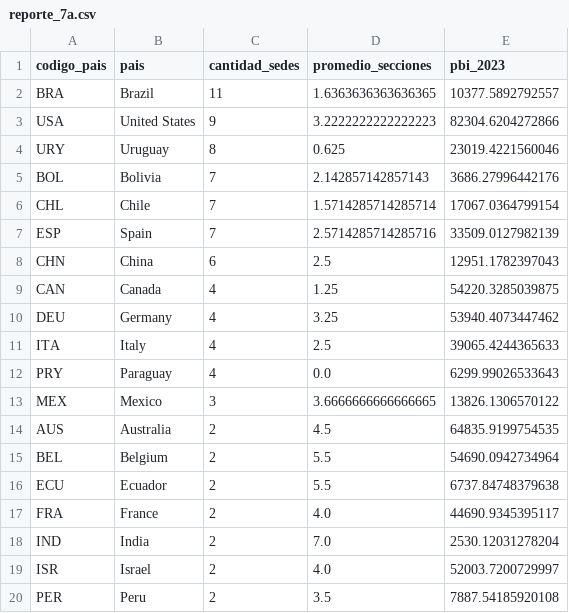
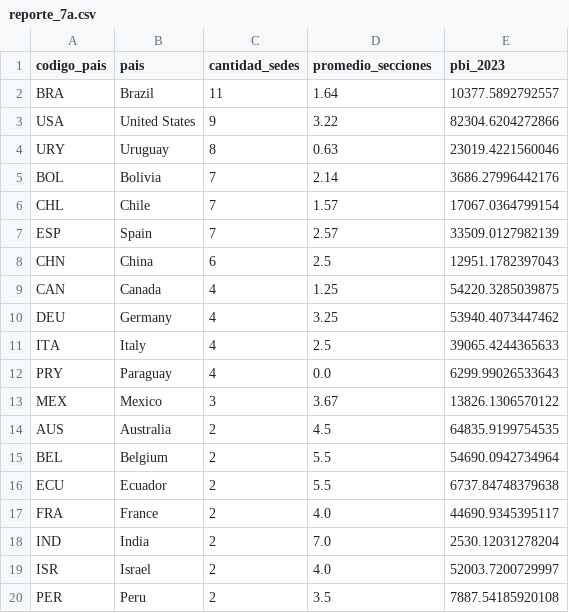
Before and after one commit to Memolxz/Tp1-Desarrollo-de-Sistemas, a CSV file: Reportes/reporte_7a.csv, drawn as a sheet; only a part is shown.

```diff
--- a/Reportes/reporte_7a.csv
+++ b/Reportes/reporte_7a.csv
@@ -1,8 +1,8 @@
 codigo_pais,pais,cantidad_sedes,promedio_secciones,pbi_2023
-BRA,Brazil,11,1.6363636363636365,10377.5892792557
-USA,United States,9,3.2222222222222223,82304.6204272866
-URY,Uruguay,8,0.625,23019.4221560046
-BOL,Bolivia,7,2.142857142857143,3686.27996442176
-CHL,Chile,7,1.5714285714285714,17067.0364799154
-ESP,Spain,7,2.5714285714285716,33509.0127982139
+BRA,Brazil,11,1.64,10377.5892792557
+USA,United States,9,3.22,82304.6204272866
+URY,Uruguay,8,0.63,23019.4221560046
+BOL,Bolivia,7,2.14,3686.27996442176
+CHL,Chile,7,1.57,17067.0364799154
+ESP,Spain,7,2.57,33509.0127982139
 CHN,China,6,2.5,12951.1782397043
@@ -12,3 +12,3 @@ ITA,Italy,4,2.5,39065.4244365633
 PRY,Paraguay,4,0.0,6299.99026533643
-MEX,Mexico,3,3.6666666666666665,13826.1306570122
+MEX,Mexico,3,3.67,13826.1306570122
 AUS,Australia,2,4.5,64835.9199754535
```
Also changed, not shown: Reportes/reporte_7c.csv, Reportes/reporte_7d.csv, 10 other files.
